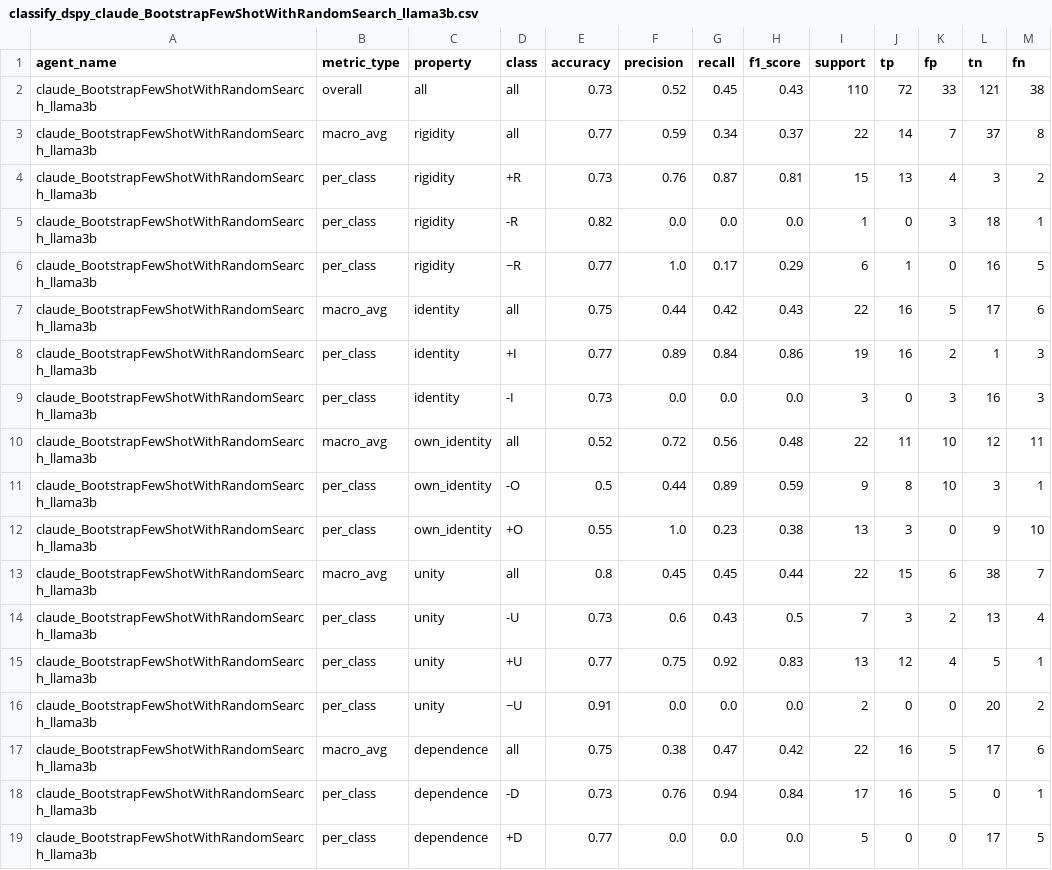
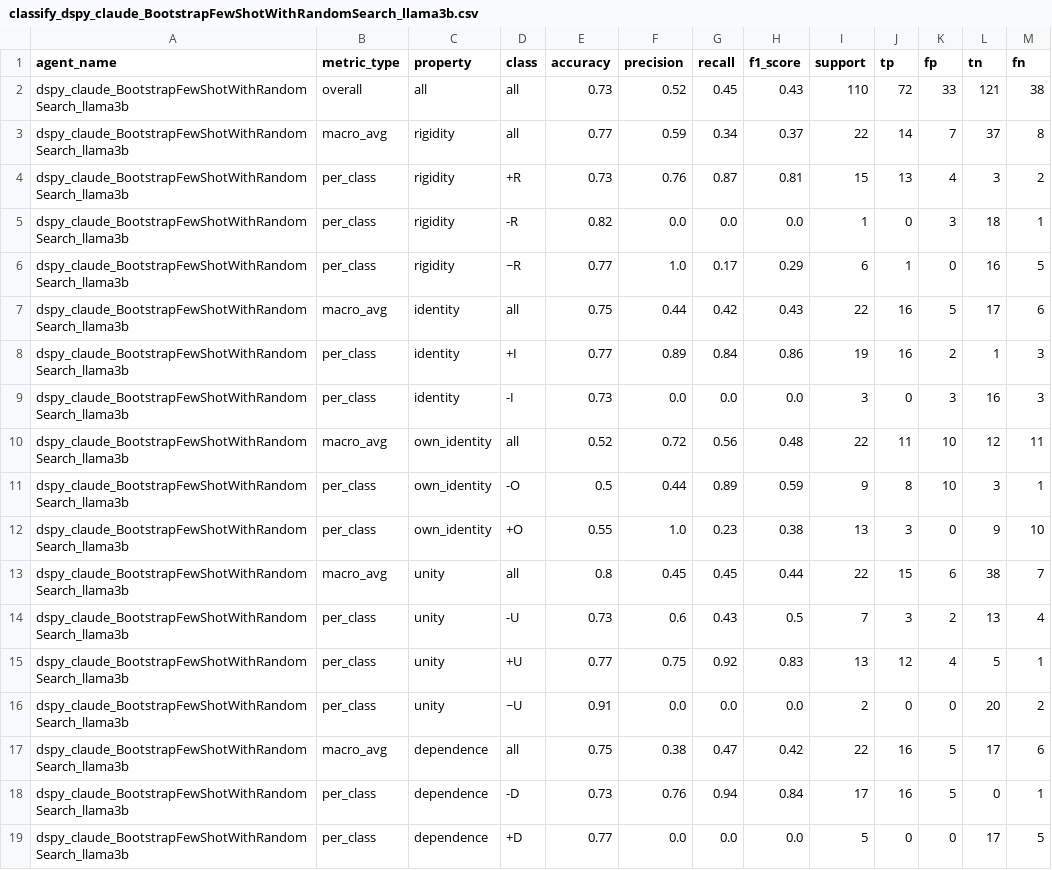
Before and after one commit to leechuck/llm-clean, a CSV file: output/evaluation_results/classify_dspy_claude_BootstrapFewShotWithRandomSearch_llama3b.csv, drawn as a sheet.

```diff
--- a/output/evaluation_results/classify_dspy_claude_BootstrapFewShotWithRandomSearch_llama3b.csv
+++ b/output/evaluation_results/classify_dspy_claude_BootstrapFewShotWithRandomSearch_llama3b.csv
@@ -1,19 +1,19 @@
 agent_name,metric_type,property,class,accuracy,precision,recall,f1_score,support,tp,fp,tn,fn
-claude_BootstrapFewShotWithRandomSearch_llama3b,overall,all,all,0.73,0.52,0.45,0.43,110,72,33,121,38
-claude_BootstrapFewShotWithRandomSearch_llama3b,macro_avg,rigidity,all,0.77,0.59,0.34,0.37,22,14,7,37,8
-claude_BootstrapFewShotWithRandomSearch_llama3b,per_class,rigidity,+R,0.73,0.76,0.87,0.81,15,13,4,3,2
-claude_BootstrapFewShotWithRandomSearch_llama3b,per_class,rigidity,-R,0.82,0.0,0.0,0.0,1,0,3,18,1
-claude_BootstrapFewShotWithRandomSearch_llama3b,per_class,rigidity,~R,0.77,1.0,0.17,0.29,6,1,0,16,5
-claude_BootstrapFewShotWithRandomSearch_llama3b,macro_avg,identity,all,0.75,0.44,0.42,0.43,22,16,5,17,6
-claude_BootstrapFewShotWithRandomSearch_llama3b,per_class,identity,+I,0.77,0.89,0.84,0.86,19,16,2,1,3
-claude_BootstrapFewShotWithRandomSearch_llama3b,per_class,identity,-I,0.73,0.0,0.0,0.0,3,0,3,16,3
-claude_BootstrapFewShotWithRandomSearch_llama3b,macro_avg,own_identity,all,0.52,0.72,0.56,0.48,22,11,10,12,11
-claude_BootstrapFewShotWithRandomSearch_llama3b,per_class,own_identity,-O,0.5,0.44,0.89,0.59,9,8,10,3,1
-claude_BootstrapFewShotWithRandomSearch_llama3b,per_class,own_identity,+O,0.55,1.0,0.23,0.38,13,3,0,9,10
-claude_BootstrapFewShotWithRandomSearch_llama3b,macro_avg,unity,all,0.8,0.45,0.45,0.44,22,15,6,38,7
-claude_BootstrapFewShotWithRandomSearch_llama3b,per_class,unity,-U,0.73,0.6,0.43,0.5,7,3,2,13,4
-claude_BootstrapFewShotWithRandomSearch_llama3b,per_class,unity,+U,0.77,0.75,0.92,0.83,13,12,4,5,1
-claude_BootstrapFewShotWithRandomSearch_llama3b,per_class,unity,~U,0.91,0.0,0.0,0.0,2,0,0,20,2
-claude_BootstrapFewShotWithRandomSearch_llama3b,macro_avg,dependence,all,0.75,0.38,0.47,0.42,22,16,5,17,6
-claude_BootstrapFewShotWithRandomSearch_llama3b,per_class,dependence,-D,0.73,0.76,0.94,0.84,17,16,5,0,1
-claude_BootstrapFewShotWithRandomSearch_llama3b,per_class,dependence,+D,0.77,0.0,0.0,0.0,5,0,0,17,5
+dspy_claude_BootstrapFewShotWithRandomSearch_llama3b,overall,all,all,0.73,0.52,0.45,0.43,110,72,33,121,38
+dspy_claude_BootstrapFewShotWithRandomSearch_llama3b,macro_avg,rigidity,all,0.77,0.59,0.34,0.37,22,14,7,37,8
+dspy_claude_BootstrapFewShotWithRandomSearch_llama3b,per_class,rigidity,+R,0.73,0.76,0.87,0.81,15,13,4,3,2
+dspy_claude_BootstrapFewShotWithRandomSearch_llama3b,per_class,rigidity,-R,0.82,0.0,0.0,0.0,1,0,3,18,1
+dspy_claude_BootstrapFewShotWithRandomSearch_llama3b,per_class,rigidity,~R,0.77,1.0,0.17,0.29,6,1,0,16,5
+dspy_claude_BootstrapFewShotWithRandomSearch_llama3b,macro_avg,identity,all,0.75,0.44,0.42,0.43,22,16,5,17,6
+dspy_claude_BootstrapFewShotWithRandomSearch_llama3b,per_class,identity,+I,0.77,0.89,0.84,0.86,19,16,2,1,3
+dspy_claude_BootstrapFewShotWithRandomSearch_llama3b,per_class,identity,-I,0.73,0.0,0.0,0.0,3,0,3,16,3
+dspy_claude_BootstrapFewShotWithRandomSearch_llama3b,macro_avg,own_identity,all,0.52,0.72,0.56,0.48,22,11,10,12,11
+dspy_claude_BootstrapFewShotWithRandomSearch_llama3b,per_class,own_identity,-O,0.5,0.44,0.89,0.59,9,8,10,3,1
+dspy_claude_BootstrapFewShotWithRandomSearch_llama3b,per_class,own_identity,+O,0.55,1.0,0.23,0.38,13,3,0,9,10
+dspy_claude_BootstrapFewShotWithRandomSearch_llama3b,macro_avg,unity,all,0.8,0.45,0.45,0.44,22,15,6,38,7
+dspy_claude_BootstrapFewShotWithRandomSearch_llama3b,per_class,unity,-U,0.73,0.6,0.43,0.5,7,3,2,13,4
+dspy_claude_BootstrapFewShotWithRandomSearch_llama3b,per_class,unity,+U,0.77,0.75,0.92,0.83,13,12,4,5,1
+dspy_claude_BootstrapFewShotWithRandomSearch_llama3b,per_class,unity,~U,0.91,0.0,0.0,0.0,2,0,0,20,2
+dspy_claude_BootstrapFewShotWithRandomSearch_llama3b,macro_avg,dependence,all,0.75,0.38,0.47,0.42,22,16,5,17,6
+dspy_claude_BootstrapFewShotWithRandomSearch_llama3b,per_class,dependence,-D,0.73,0.76,0.94,0.84,17,16,5,0,1
+dspy_claude_BootstrapFewShotWithRandomSearch_llama3b,per_class,dependence,+D,0.77,0.0,0.0,0.0,5,0,0,17,5
```
Also changed, not shown: output/evaluation_results/classify_dspy_claude_BootstrapFewShotWithRandomSearch_gemma9b.csv, output/evaluation_results/classify_dspy_claude_BootstrapFewShotWithRandomSearch_gpt4o-mini.csv, 49 other files.
